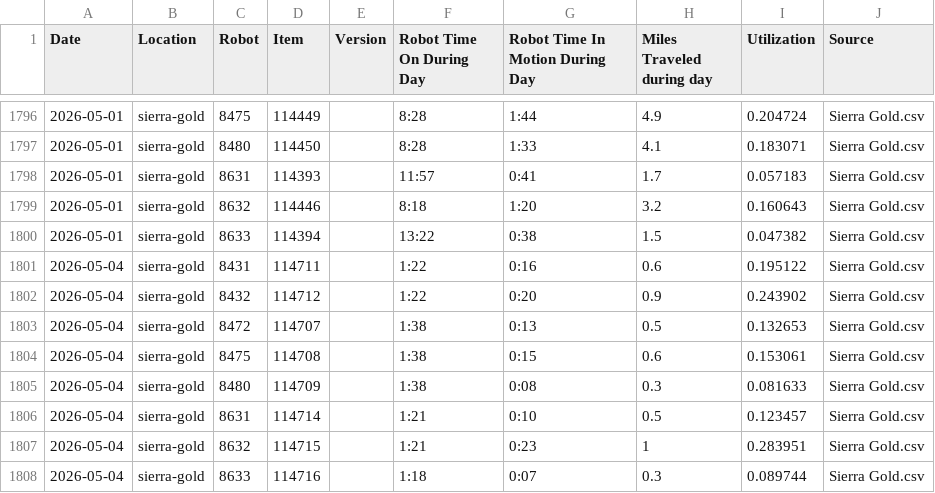
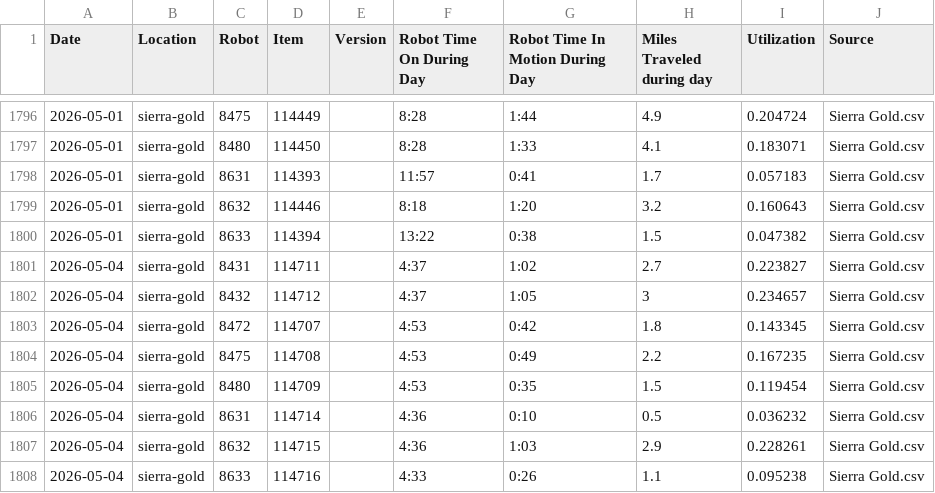
Before and after one commit to Jot18/sg-dashboard, a CSV file: Airtable Harvester with Dashboard/data/SG_History_Master.csv, drawn as a sheet; only a part is shown, gaps mark what is left out.

```diff
--- a/Airtable Harvester with Dashboard/data/SG_History_Master.csv
+++ b/Airtable Harvester with Dashboard/data/SG_History_Master.csv
@@ -1800,9 +1800,9 @@ Date,Location,Robot,Item,Version,Robot Time On During Day,Robot Time In Motion D
 2026-05-01,sierra-gold,8633,114394,,13:22,0:38,1.5,0.047382,Sierra Gold.csv
-2026-05-04,sierra-gold,8431,114711,,1:22,0:16,0.6,0.195122,Sierra Gold.csv
-2026-05-04,sierra-gold,8432,114712,,1:22,0:20,0.9,0.243902,Sierra Gold.csv
-2026-05-04,sierra-gold,8472,114707,,1:38,0:13,0.5,0.132653,Sierra Gold.csv
-2026-05-04,sierra-gold,8475,114708,,1:38,0:15,0.6,0.153061,Sierra Gold.csv
-2026-05-04,sierra-gold,8480,114709,,1:38,0:08,0.3,0.081633,Sierra Gold.csv
-2026-05-04,sierra-gold,8631,114714,,1:21,0:10,0.5,0.123457,Sierra Gold.csv
-2026-05-04,sierra-gold,8632,114715,,1:21,0:23,1,0.283951,Sierra Gold.csv
-2026-05-04,sierra-gold,8633,114716,,1:18,0:07,0.3,0.089744,Sierra Gold.csv
+2026-05-04,sierra-gold,8431,114711,,4:37,1:02,2.7,0.223827,Sierra Gold.csv
+2026-05-04,sierra-gold,8432,114712,,4:37,1:05,3,0.234657,Sierra Gold.csv
+2026-05-04,sierra-gold,8472,114707,,4:53,0:42,1.8,0.143345,Sierra Gold.csv
+2026-05-04,sierra-gold,8475,114708,,4:53,0:49,2.2,0.167235,Sierra Gold.csv
+2026-05-04,sierra-gold,8480,114709,,4:53,0:35,1.5,0.119454,Sierra Gold.csv
+2026-05-04,sierra-gold,8631,114714,,4:36,0:10,0.5,0.036232,Sierra Gold.csv
+2026-05-04,sierra-gold,8632,114715,,4:36,1:03,2.9,0.228261,Sierra Gold.csv
+2026-05-04,sierra-gold,8633,114716,,4:33,0:26,1.1,0.095238,Sierra Gold.csv
```
Also changed, not shown: Airtable Harvester with Dashboard/data/SG_Latest_Airtable.csv, Airtable Harvester with Dashboard/data/SG_Merged.csv, 3 other files.
